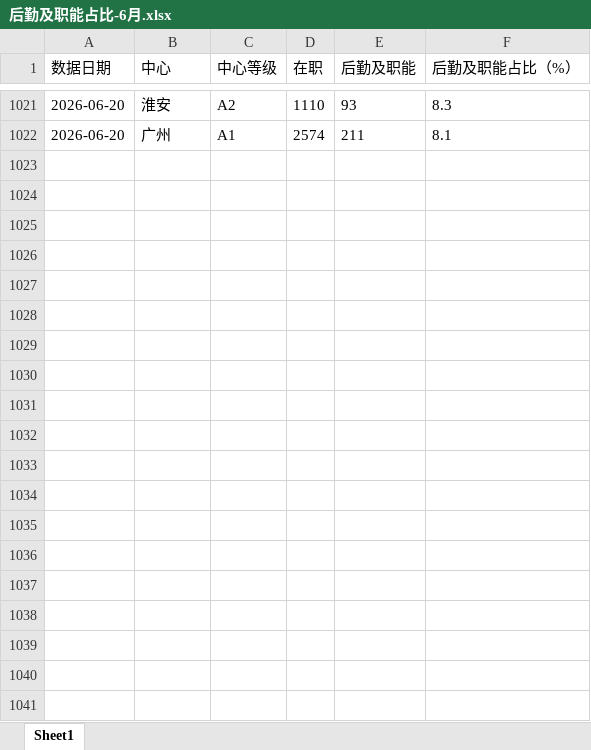
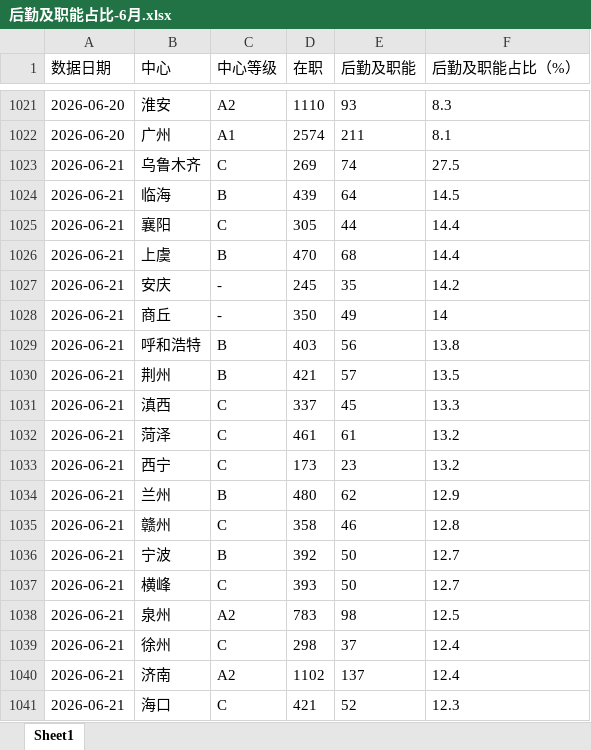
Before and after one commit to xiaochen05281/gpt-dashboard, an Excel workbook: source/4、后勤及职能占比/后勤及职能占比-6月.xlsx, sheet Sheet1, drawn as a sheet; only a part is shown, gaps mark what is left out; values as stored, in another font and other column widths than the file's, no borders; the diff covers the shown part only; the diff names each change by its address in the sheet, - before the commit and + after, or states it on an @@ line.

```diff
--- a/source/4、后勤及职能占比/后勤及职能占比-6月.xlsx (sheet Sheet1)
+++ b/source/4、后勤及职能占比/后勤及职能占比-6月.xlsx (sheet Sheet1)
+row 1023: 2026-06-21 | 乌鲁木齐 | C | 269 | 74 | 27.5
+row 1024: 2026-06-21 | 临海 | B | 439 | 64 | 14.5
+row 1025: 2026-06-21 | 襄阳 | C | 305 | 44 | 14.4
+row 1026: 2026-06-21 | 上虞 | B | 470 | 68 | 14.4
+row 1027: 2026-06-21 | 安庆 | - | 245 | 35 | 14.2
+row 1028: 2026-06-21 | 商丘 | - | 350 | 49 | 14
+row 1029: 2026-06-21 | 呼和浩特 | B | 403 | 56 | 13.8
+row 1030: 2026-06-21 | 荆州 | B | 421 | 57 | 13.5
+row 1031: 2026-06-21 | 滇西 | C | 337 | 45 | 13.3
+row 1032: 2026-06-21 | 菏泽 | C | 461 | 61 | 13.2
+row 1033: 2026-06-21 | 西宁 | C | 173 | 23 | 13.2
+row 1034: 2026-06-21 | 兰州 | B | 480 | 62 | 12.9
+row 1035: 2026-06-21 | 赣州 | C | 358 | 46 | 12.8
+row 1036: 2026-06-21 | 宁波 | B | 392 | 50 | 12.7
+row 1037: 2026-06-21 | 横峰 | C | 393 | 50 | 12.7
+row 1038: 2026-06-21 | 泉州 | A2 | 783 | 98 | 12.5
+row 1039: 2026-06-21 | 徐州 | C | 298 | 37 | 12.4
+row 1040: 2026-06-21 | 济南 | A2 | 1102 | 137 | 12.4
+row 1041: 2026-06-21 | 海口 | C | 421 | 52 | 12.3
```
Also changed, not shown: 292 added rows elsewhere in this sheet, source/2、工时偏低/工时偏低-6月.xlsx, source/5、主管组长管幅异常/主管组长管幅-6月.xlsx, 11 other files.
